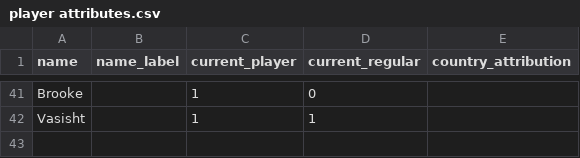
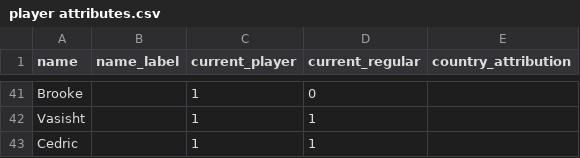
Before and after one commit to JCHS-Matthew/CRAPPR-Stata, a CSV file: data/player attributes.csv, drawn as a sheet; only a part is shown, gaps mark what is left out.

Commit message:
Add Cedric to CRAPPR

```diff
--- a/data/player attributes.csv
+++ b/data/player attributes.csv
@@ -42 +42,2 @@ Brooke,,1,0,
 Vasisht,,1,1,
+Cedric,,1,1,
```
